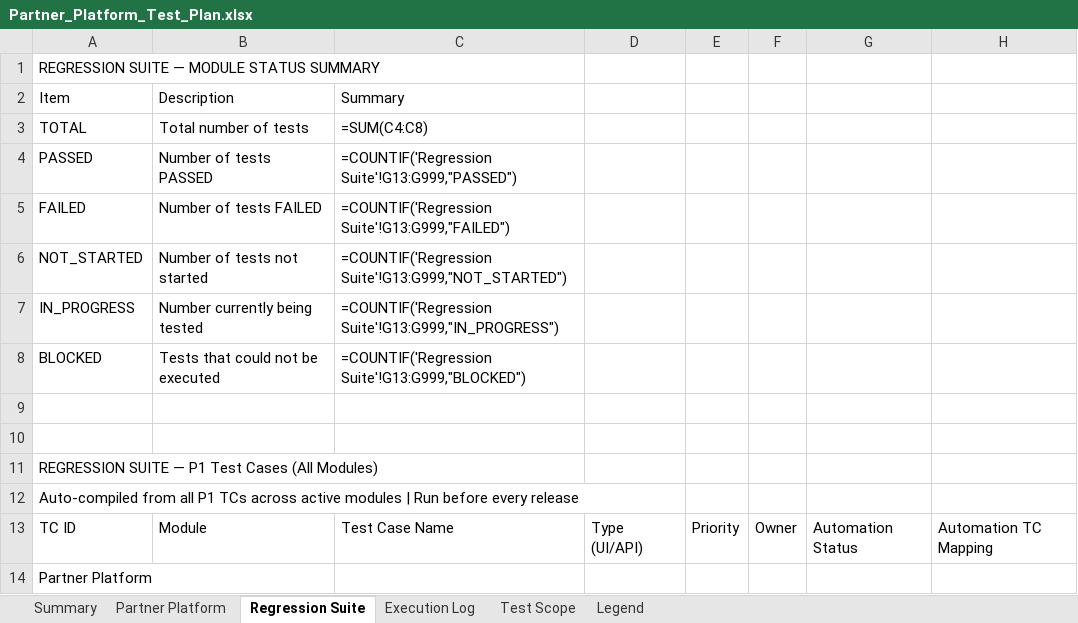
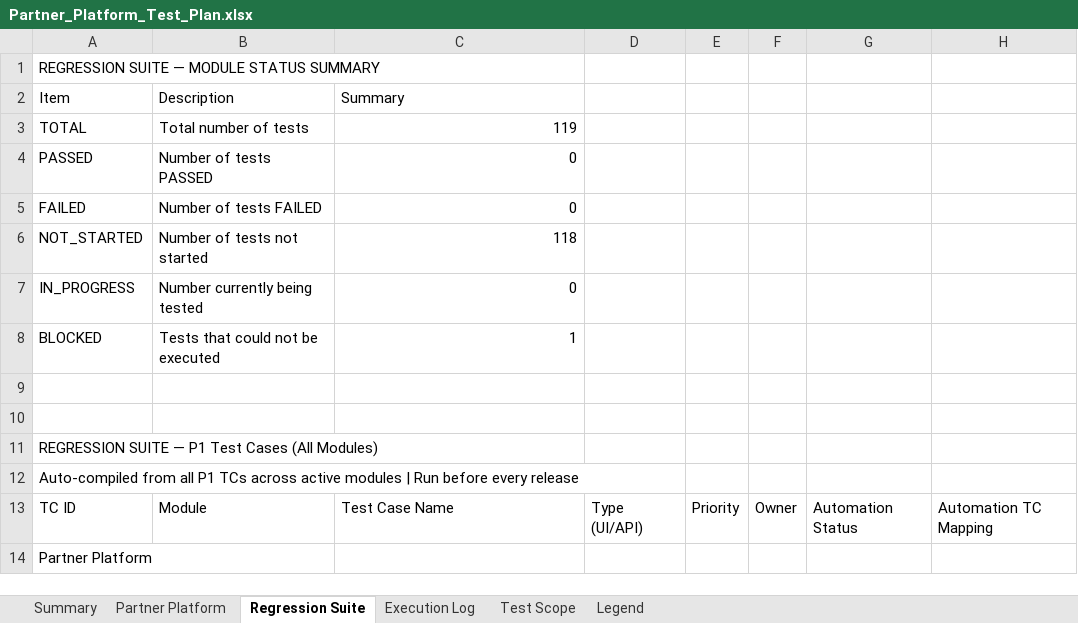
Before and after one commit to TrangLeQuoc/blazeup-automation, an Excel workbook: Partner_Platform_Test_Plan.xlsx, sheet Regression Suite, drawn as a sheet; only a part is shown; values as stored, in another font and other column widths than the file's, no cell formats; formulas without a stored value are shown as written; charts and pictures and conditional formats not drawn; the diff names each change by its address in the sheet, - before the commit and + after, or states it on an @@ line.

```diff
--- a/Partner_Platform_Test_Plan.xlsx (sheet Regression Suite)
+++ b/Partner_Platform_Test_Plan.xlsx (sheet Regression Suite)
-C3: =SUM(C4:C8)
+C3: 119
-C4: =COUNTIF('Regression Suite'!G13:G999,"PASSED")
+C4: 0
-C5: =COUNTIF('Regression Suite'!G13:G999,"FAILED")
+C5: 0
-C6: =COUNTIF('Regression Suite'!G13:G999,"NOT_STARTED")
+C6: 118
-C7: =COUNTIF('Regression Suite'!G13:G999,"IN_PROGRESS")
+C7: 0
-C8: =COUNTIF('Regression Suite'!G13:G999,"BLOCKED")
+C8: 1
```
Also changed, not shown: sheet Partner Platform, sheet Test Scope, sheet Summary, sheet Legend, sheet Execution Log, cell formats, hidden cells, charts or pictures, partner_requirement.xlsx, 1 other file.
